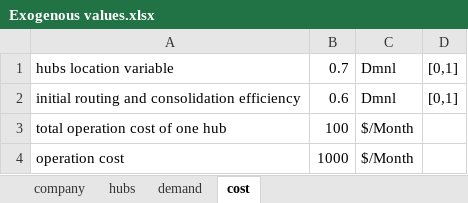
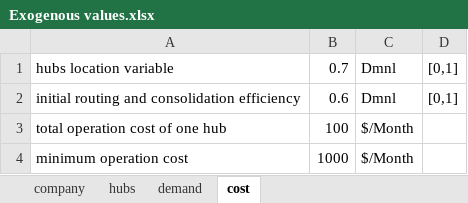
Before and after one commit to andrukth/HubsModel, an Excel workbook: Exogenous values.xlsx, sheet cost, drawn as a sheet; values as stored, in another font and other column widths than the file's, no borders; the diff names each change by its address in the sheet, - before the commit and + after, or states it on an @@ line.

```diff
--- a/Exogenous values.xlsx (sheet cost)
+++ b/Exogenous values.xlsx (sheet cost)
-A4: operation cost
+A4: minimum operation cost
```
Also changed, not shown: sheet company, 2 other files.
